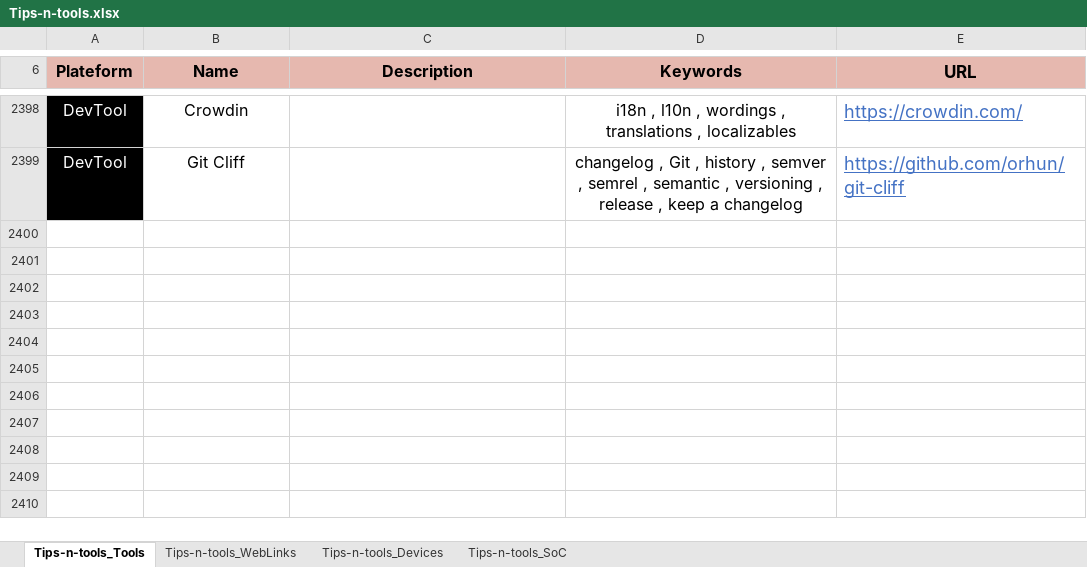
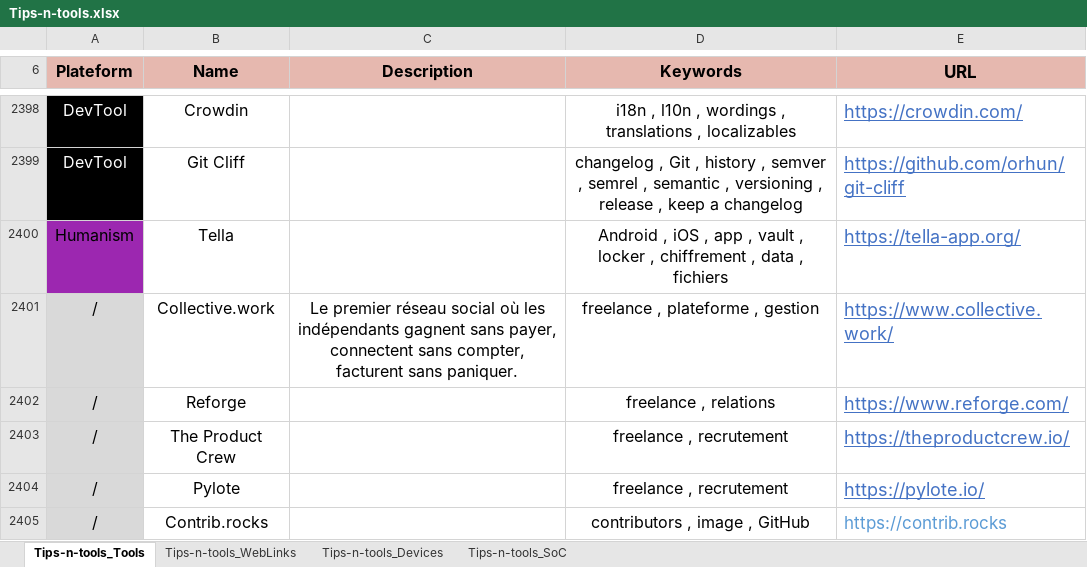
Before and after one commit to pylapp/Tips-tools, an Excel workbook: project/contents/Tips-n-tools.xlsx, sheet Tips-n-tools_Tools, drawn as a sheet; only a part is shown, gaps mark what is left out; values as stored, in another font and other column widths than the file's, no borders; the diff names each change by its address in the sheet, - before the commit and + after, or states it on an @@ line.

Commit message:
chore(content): more entries
In TOOLZ:
- Tella to encrypt files on device
- Collective.work for freelancing
- Reforge for freelancing
- The Product Crew for freelancing
- Pylote for freelancing
- Contrib.rocks to display image of contributors in repo

Signed-off-by: Pierre-Yves Lapersonne <dev@pylapersonne.info>

```diff
--- a/project/contents/Tips-n-tools.xlsx (sheet Tips-n-tools_Tools)
+++ b/project/contents/Tips-n-tools.xlsx (sheet Tips-n-tools_Tools)
+row 2400: Humanism | Tella |  | Android , iOS , app , vault , locker , chiffrement , data , fichiers | https://tella-app.org/
+row 2401: / | Collective.work | Le premier réseau social où les indépendants gagnent sans payer, connectent sans compter, facturent sans paniquer. | freelance , plateforme , gestion | https://www.collective.work/
+row 2402: / | Reforge |  | freelance , relations | https://www.reforge.com/
+row 2403: / | The Product Crew |  | freelance , recrutement | https://theproductcrew.io/
+row 2404: / | Pylote |  | freelance , recrutement | https://pylote.io/
+row 2405: / | Contrib.rocks |  | contributors , image , GitHub | https://contrib.rocks
```
Also changed, not shown: 5 other files.
